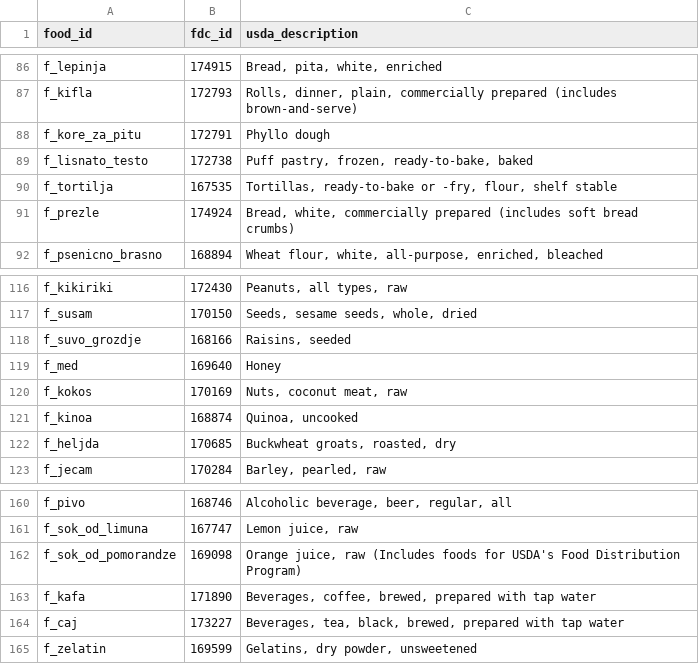
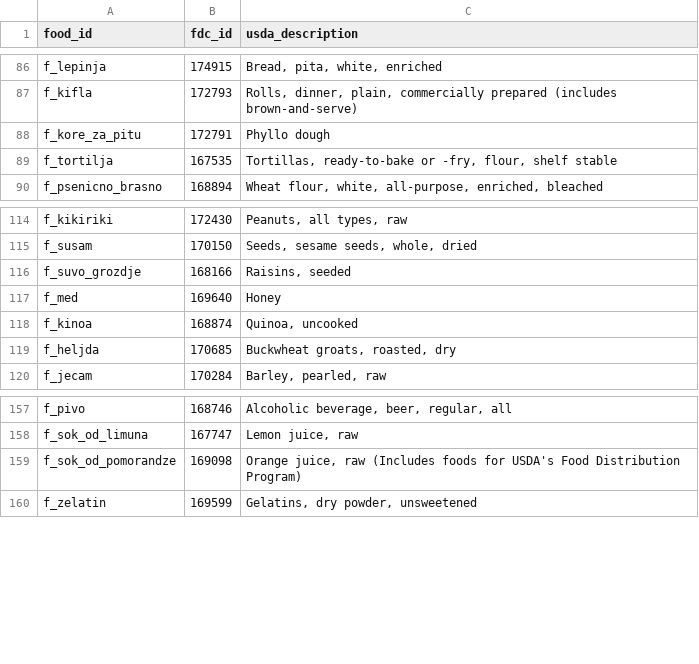
Before and after one commit to umilutinovic25-hash/tavli-next, a CSV file: supabase/catalog/nutrition_map.csv, drawn as a sheet; only a part is shown, gaps mark what is left out; the diff names each change by its address in the sheet, - before the commit and + after, or states it on an @@ line.

```diff
--- a/supabase/catalog/nutrition_map.csv
+++ b/supabase/catalog/nutrition_map.csv
-row 89: f_lisnato_testo | 172738 | Puff pastry, frozen, ready-to-bake, baked
-row 91: f_prezle | 174924 | Bread, white, commercially prepared (includes soft bread crumbs)
-row 120: f_kokos | 170169 | Nuts, coconut meat, raw
-row 163: f_kafa | 171890 | Beverages, coffee, brewed, prepared with tap water
-row 164: f_caj | 173227 | Beverages, tea, black, brewed, prepared with tap water
```
Also changed, not shown: 4 other files.
